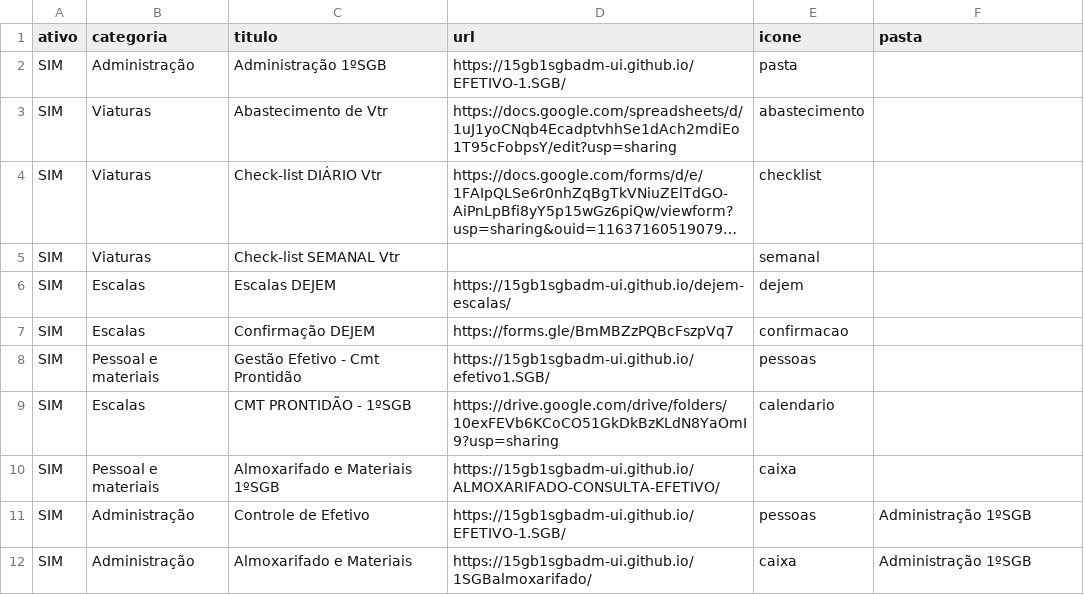
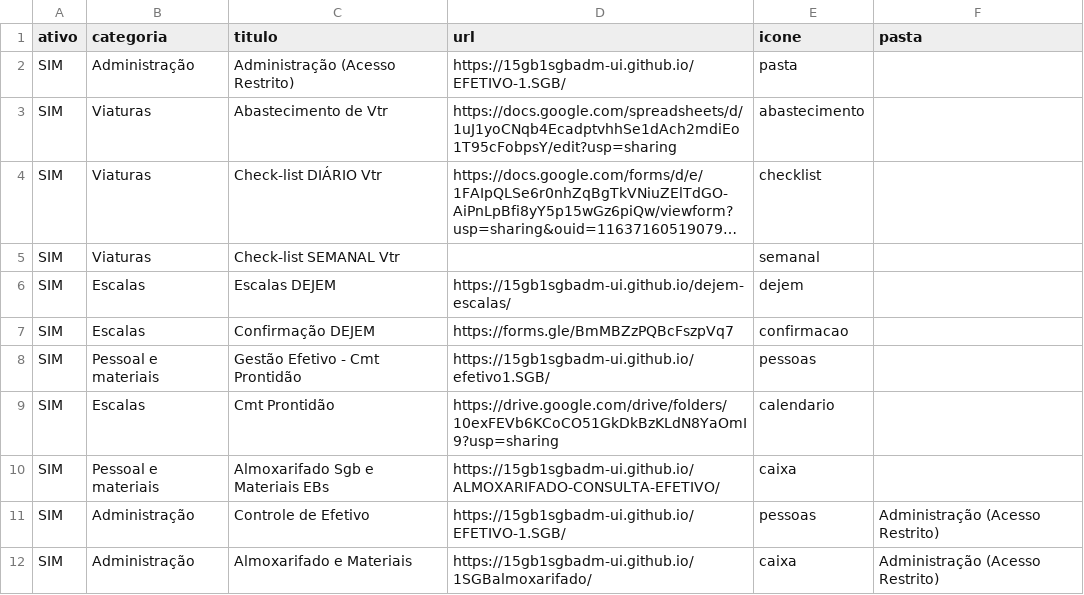
Before and after one commit to 15gb1sgbadm-ui/portal-1sgb, a CSV file: links.csv, drawn as a sheet; long unchanged cells end in ….

Commit message:
Ajusta nomes dos icones

```diff
--- a/links.csv
+++ b/links.csv
@@ -1,3 +1,3 @@
 ativo,categoria,titulo,url,icone,pasta
-SIM,Administração,Administração 1ºSGB,https://15gb1sgbadm-ui.github.io/EFETIVO-1.SGB/,pasta
+SIM,Administração,Administração (Acesso Restrito),https://15gb1sgbadm-ui.github.io/EFETIVO-1.SGB/,pasta
 SIM,Viaturas,Abastecimento de Vtr,https://docs.google.com/spreadsheets/d/1uJ1yoCNqb4EcadptvhhSe1dAch2mdiEo1T95cFobpsY/edit?usp=sharing,abastecimento
@@ -8,5 +8,5 @@ SIM,Escalas,Confirmação DEJEM,https://forms.gle/BmMBZzPQBcFszpVq7,confirmacao
 SIM,Pessoal e materiais,Gestão Efetivo - Cmt Prontidão,https://15gb1sgbadm-ui.github.io/efetivo1.SGB/,pessoas
-SIM,Escalas,CMT PRONTIDÃO - 1ºSGB,https://drive.google.com/drive/folders/10exFEVb6KCoCO51GkDkBzKLdN8YaOmI9?usp=sharing,calendario
-SIM,Pessoal e materiais,Almoxarifado e Materiais 1ºSGB,https://15gb1sgbadm-ui.github.io/ALMOXARIFADO-CONSULTA-EFETIVO/,caixa
-SIM,Administração,Controle de Efetivo,https://15gb1sgbadm-ui.github.io/EFETIVO-1.SGB/,pessoas,Administração 1ºSGB
-SIM,Administração,Almoxarifado e Materiais,https://15gb1sgbadm-ui.github.io/1SGBalmoxarifado/,caixa,Administração 1ºSGB
+SIM,Escalas,Cmt Prontidão,https://drive.google.com/drive/folders/10exFEVb6KCoCO51GkDkBzKLdN8YaOmI9?usp=sharing,calendario
+SIM,Pessoal e materiais,Almoxarifado Sgb e Materiais EBs,https://15gb1sgbadm-ui.github.io/ALMOXARIFADO-CONSULTA-EFETIVO/,caixa
+SIM,Administração,Controle de Efetivo,https://15gb1sgbadm-ui.github.io/EFETIVO-1.SGB/,pessoas,Administração (Acesso Restrito)
+SIM,Administração,Almoxarifado e Materiais,https://15gb1sgbadm-ui.github.io/1SGBalmoxarifado/,caixa,Administração (Acesso Restrito)
```
